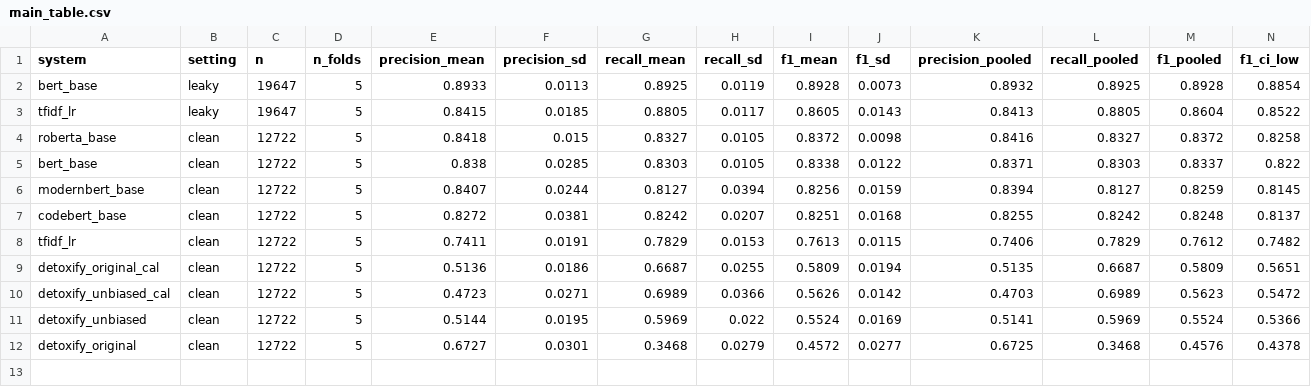
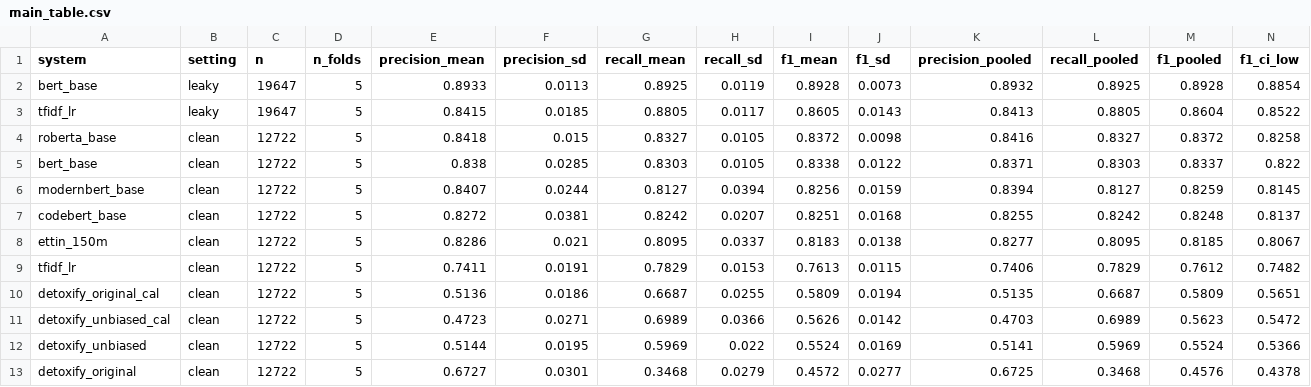
Before and after one commit to pteisb/tdt13-toxicity-project, a CSV file: results/main_table.csv, drawn as a sheet; only a part is shown; rows hold the shown columns only; the diff names each change by its address in the sheet, - before the commit and + after, or states it on an @@ line.

```diff
--- a/results/main_table.csv
+++ b/results/main_table.csv
+row 8: ettin_150m | clean | 12722 | 5 | 0.8286 | 0.021 | 0.8095 | 0.0337 | 0.8183 | 0.0138 | 0.8277 | 0.8095 | 0.8185 | 0.8067
```
Also changed, not shown: results/main_table_per_fold.csv, 4 other files.
